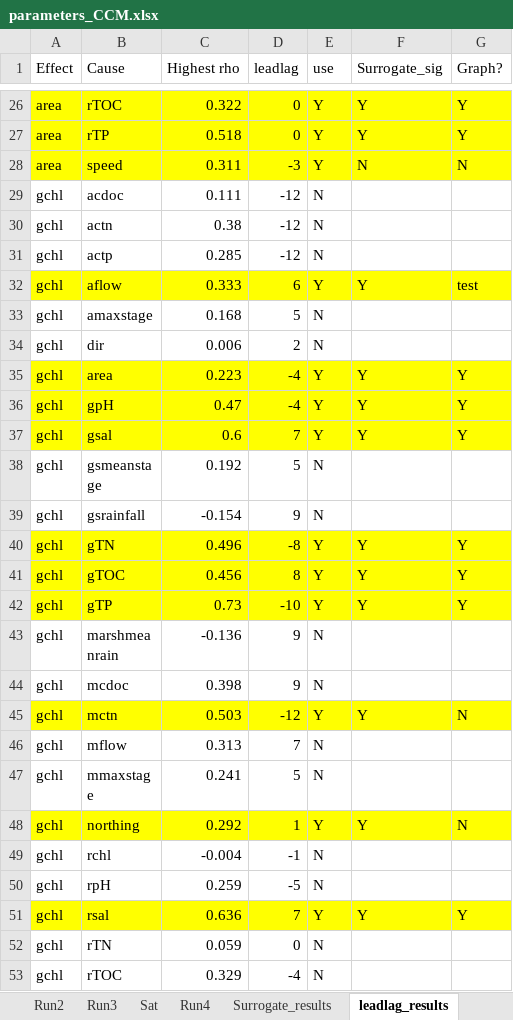
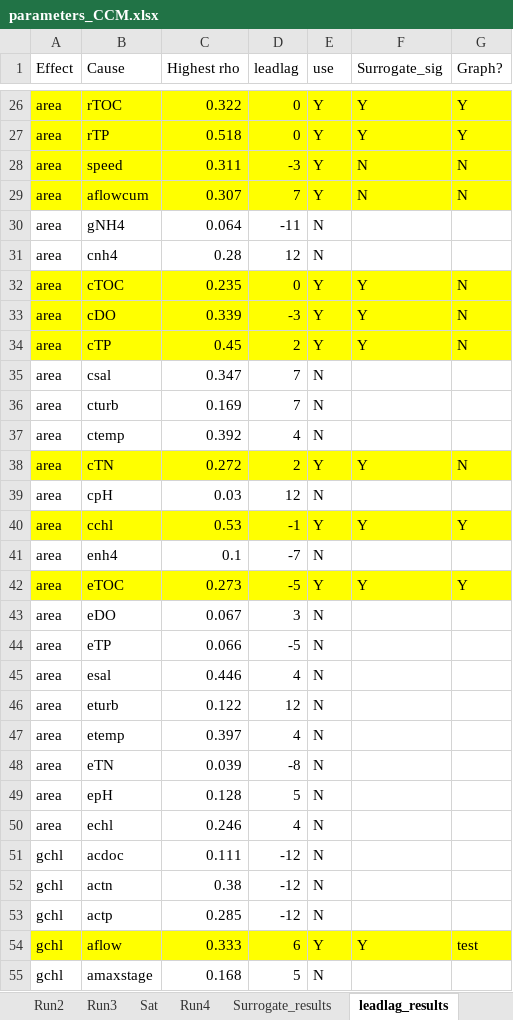
Before and after one commit to jrode010/Algal_blooms, an Excel workbook: parameters_CCM.xlsx, sheet leadlag_results, drawn as a sheet; only a part is shown, gaps mark what is left out; the shorter side is filled out with more unchanged rows; values as stored, in another font and other column widths than the file's, no borders; the diff covers the shown part only; the diff names each change by its address in the sheet, - before the commit and + after, or states it on an @@ line.

Commit message:
adding in east cape data

```diff
--- a/parameters_CCM.xlsx (sheet leadlag_results)
+++ b/parameters_CCM.xlsx (sheet leadlag_results)
+row 29: area | aflowcum | 0.307 | 7 | Y | N | N
+row 30: area | gNH4 | 0.064 | -11 | N
+row 31: area | cnh4 | 0.28 | 12 | N
+row 32: area | cTOC | 0.235 | 0 | Y | Y | N
+row 33: area | cDO | 0.339 | -3 | Y | Y | N
+row 34: area | cTP | 0.45 | 2 | Y | Y | N
+row 35: area | csal | 0.347 | 7 | N
+row 36: area | cturb | 0.169 | 7 | N
+row 37: area | ctemp | 0.392 | 4 | N
+row 38: area | cTN | 0.272 | 2 | Y | Y | N
+row 39: area | cpH | 0.03 | 12 | N
+row 40: area | cchl | 0.53 | -1 | Y | Y | Y
+row 41: area | enh4 | 0.1 | -7 | N
+row 42: area | eTOC | 0.273 | -5 | Y | Y | Y
+row 43: area | eDO | 0.067 | 3 | N
+row 44: area | eTP | 0.066 | -5 | N
+row 45: area | esal | 0.446 | 4 | N
+row 46: area | eturb | 0.122 | 12 | N
+row 47: area | etemp | 0.397 | 4 | N
+row 48: area | eTN | 0.039 | -8 | N
+row 49: area | epH | 0.128 | 5 | N
+row 50: area | echl | 0.246 | 4 | N
```
Also changed, not shown: 42 added rows elsewhere in this sheet, sheet Run4, 11 other files.
